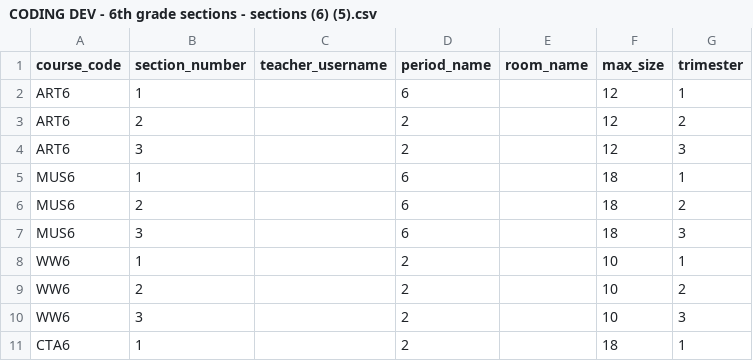
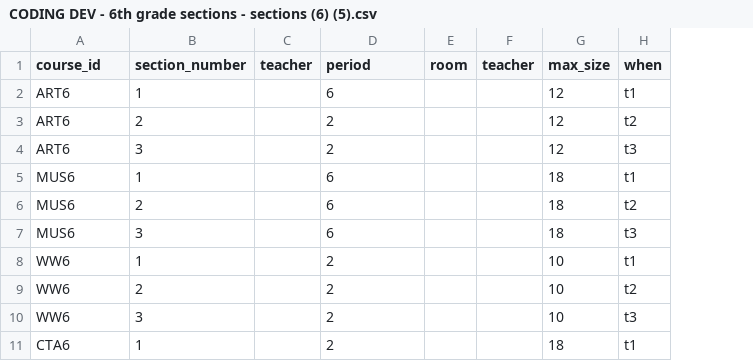
Before and after one commit to wafflestomper/Scheduler_v2, a CSV file: sample_data/CODING DEV - 6th grade sections - sections (6) (5).csv, drawn as a sheet; only a part is shown; removed rows and columns are numbered as before the commit, all else as after; the diff names each change by its address in the sheet, - before the commit and + after, or states it on an @@ line.

Commit message:
Make teacher field optional for sections and improve error messages

```diff
--- a/sample_data/CODING DEV - 6th grade sections - sections (6) (5).csv
+++ b/sample_data/CODING DEV - 6th grade sections - sections (6) (5).csv
-column C (teacher_username), empty
+column C (teacher), empty
-column E (room_name), empty
+column E (room), empty
+column F (teacher), empty
-column G (trimester), rows 2-11: 1 | 2 | 3 | 1 | 2 | 3 | 1 | 2 | 3 | 1
+column H (when), rows 2-11: t1 | t2 | t3 | t1 | t2 | t3 | t1 | t2 | t3 | t1
-A1: course_code
+A1: course_id
-D1: period_name
+D1: period
```
Also changed, not shown: 4 other files.
